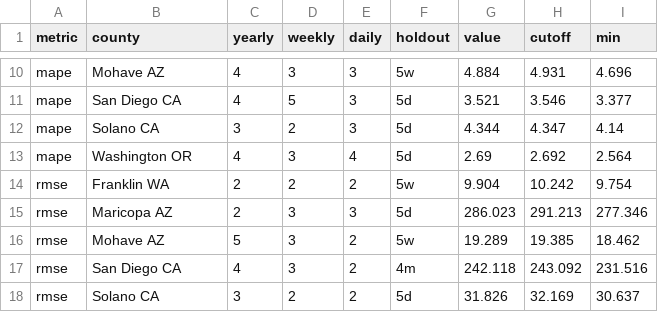
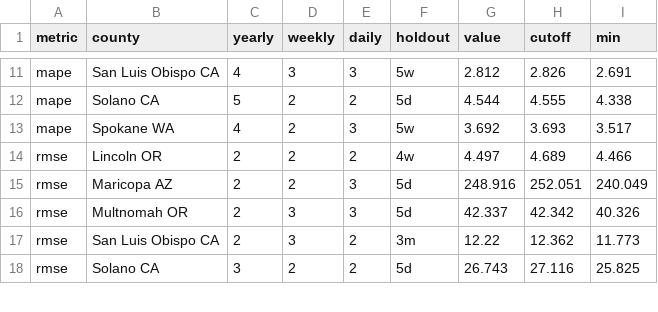
Before and after one commit to eudoxys/loads, a CSV file: loads/_explore/explore_estimator_clusters.csv, drawn as a sheet; only a part is shown, gaps mark what is left out; removed rows and columns are numbered as before the commit, all else as after; the diff covers the shown part only; the diff names each change by its address in the sheet, - before the commit and + after, or states it on an @@ line.

```diff
--- a/loads/_explore/explore_estimator_clusters.csv
+++ b/loads/_explore/explore_estimator_clusters.csv
-B11 (county): Mohave AZ
+B11 (county): San Luis Obispo CA
-G11 (value): 4.884
+G11 (value): 2.812
-H11 (cutoff): 4.931
+H11 (cutoff): 2.826
-I11 (min): 4.696
+I11 (min): 2.691
-row 11: mape | San Diego CA | 4 | 5 | 3 | 5d | 3.521 | 3.546 | 3.377
-C12 (yearly): 3
+C12 (yearly): 5
-E12 (daily): 3
+E12 (daily): 2
-G12 (value): 4.344
+G12 (value): 4.544
-H12 (cutoff): 4.347
+H12 (cutoff): 4.555
-I12 (min): 4.14
+I12 (min): 4.338
-row 13: mape | Washington OR | 4 | 3 | 4 | 5d | 2.69 | 2.692 | 2.564
+row 13: mape | Spokane WA | 4 | 2 | 3 | 5w | 3.692 | 3.693 | 3.517
-B14 (county): Franklin WA
+B14 (county): Lincoln OR
-F14 (holdout): 5w
+F14 (holdout): 4w
-G14 (value): 9.904
+G14 (value): 4.497
-H14 (cutoff): 10.242
+H14 (cutoff): 4.689
-I14 (min): 9.754
+I14 (min): 4.466
+row 15: rmse | Maricopa AZ | 2 | 2 | 3 | 5d | 248.916 | 252.051 | 240.049
-B16 (county): Maricopa AZ
+B16 (county): Multnomah OR
-G16 (value): 286.023
+G16 (value): 42.337
-H16 (cutoff): 291.213
+H16 (cutoff): 42.342
-I16 (min): 277.346
+I16 (min): 40.326
-row 16: rmse | Mohave AZ | 5 | 3 | 2 | 5w | 19.289 | 19.385 | 18.462
-B17 (county): San Diego CA
+B17 (county): San Luis Obispo CA
-C17 (yearly): 4
+C17 (yearly): 2
-F17 (holdout): 4m
+F17 (holdout): 3m
-G17 (value): 242.118
+G17 (value): 12.22
-H17 (cutoff): 243.092
+H17 (cutoff): 12.362
-I17 (min): 231.516
+I17 (min): 11.773
-G18 (value): 31.826
+G18 (value): 26.743
-H18 (cutoff): 32.169
+H18 (cutoff): 27.116
-I18 (min): 30.637
+I18 (min): 25.825
```
Also changed, not shown: 4 added rows, 3 removed rows and 27 edited cells elsewhere in this file, loads/_explore/explore_estimator.csv, loads/clusters.csv, 2 other files.
